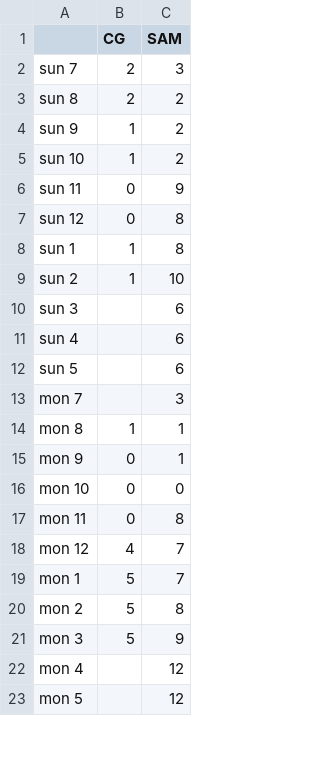
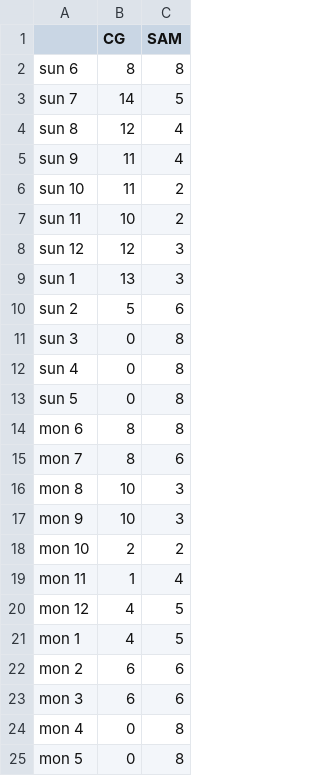
Before and after one commit to iforgotband/Scheduler, a CSV file: data/supervisors.csv, drawn as a sheet; only a part is shown; the diff covers the shown part only.

```diff
--- a/data/supervisors.csv
+++ b/data/supervisors.csv
@@ -1,23 +1,25 @@
 ,CG,SAM
-sun 7,2,3
-sun 8,2,2
-sun 9,1,2
-sun 10,1,2
-sun 11,0,9
-sun 12,0,8
-sun 1,1,8
-sun 2,1,10
-sun 3,,6
-sun 4,,6
-sun 5,,6
-mon 7,,3
-mon 8,1,1
-mon 9,0,1
-mon 10,0,0
-mon 11,0,8
-mon 12,4,7
-mon 1,5,7
-mon 2,5,8
-mon 3,5,9
-mon 4,,12
-mon 5,,12
+sun 6,8,8
+sun 7,14,5
+sun 8,12,4
+sun 9,11,4
+sun 10,11,2
+sun 11,10,2
+sun 12,12,3
+sun 1,13,3
+sun 2,5,6
+sun 3,0,8
+sun 4,0,8
+sun 5,0,8
+mon 6,8,8
+mon 7,8,6
+mon 8,10,3
+mon 9,10,3
+mon 10,2,2
+mon 11,1,4
+mon 12,4,5
+mon 1,4,5
+mon 2,6,6
+mon 3,6,6
+mon 4,0,8
+mon 5,0,8
```
Also changed, not shown: 5 added rows and 106 edited cells elsewhere in this file, supervisors.csv, 1 other file.
